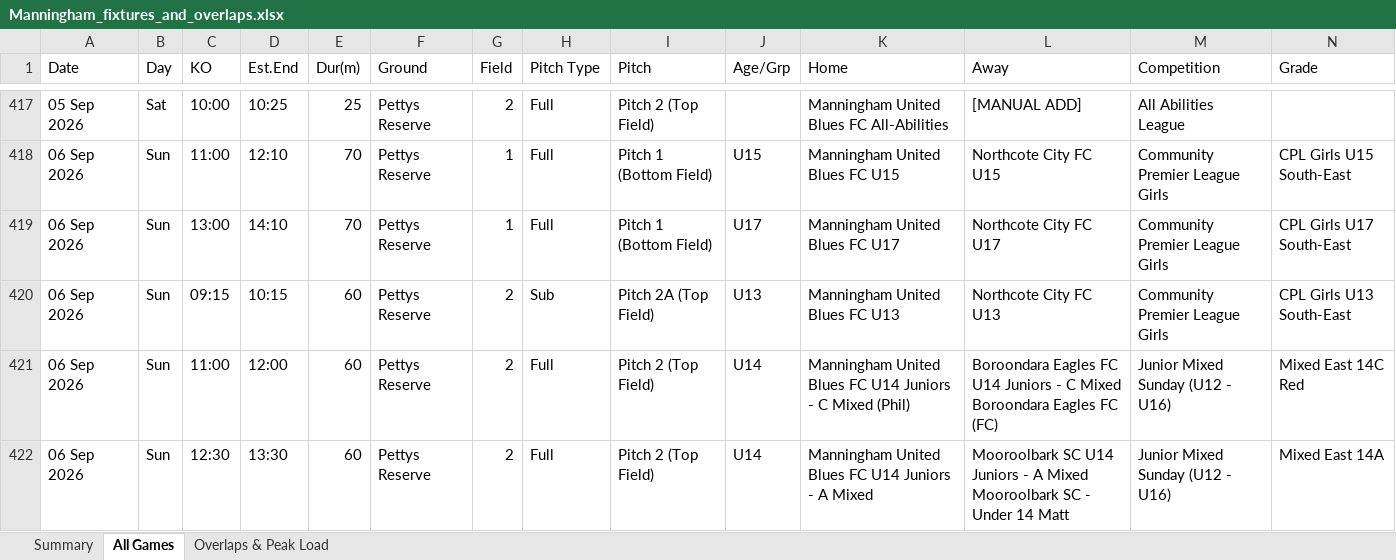
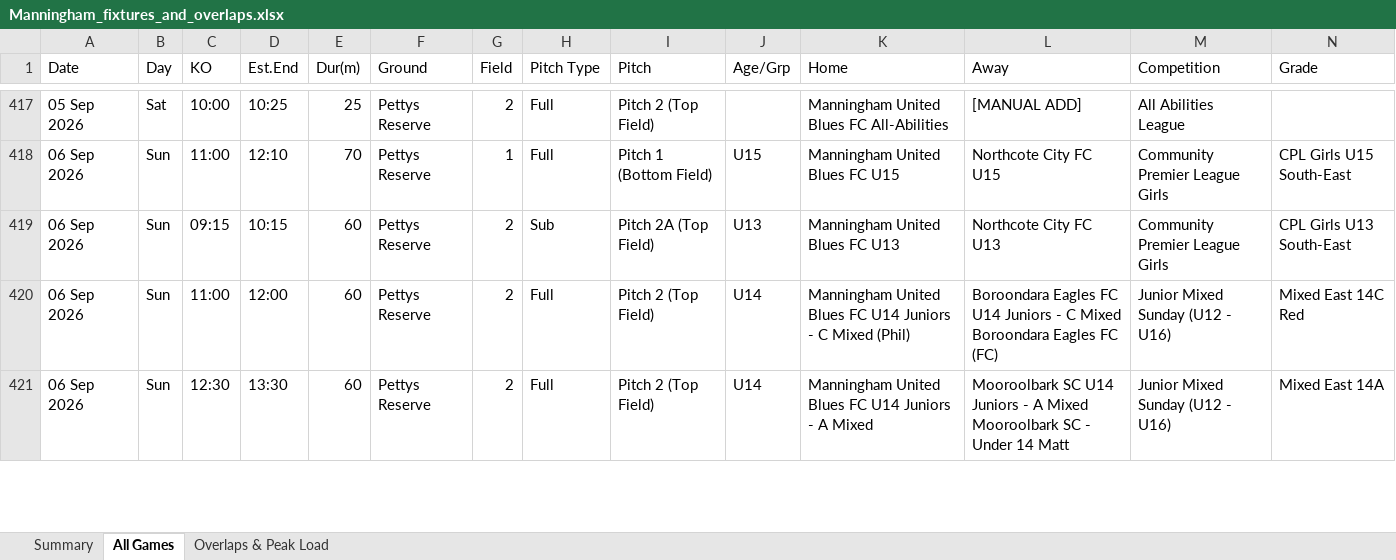
Before and after one commit to vmontuoro/MUFC, an Excel workbook: Manningham_fixtures_and_overlaps.xlsx, sheet All Games, drawn as a sheet; only a part is shown, gaps mark what is left out; values as stored, in another font and other column widths than the file's, no cell formats; rows hold the shown columns only; the diff names each change by its address in the sheet, - before the commit and + after, or states it on an @@ line.

```diff
--- a/Manningham_fixtures_and_overlaps.xlsx (sheet All Games)
+++ b/Manningham_fixtures_and_overlaps.xlsx (sheet All Games)
-row 419: 06 Sep 2026 | Sun | 13:00 | 14:10 | 70 | Pettys Reserve | 1 | Full | Pitch 1 (Bottom Field) | U17 | Manningham United Blues FC U17 | Northcote City FC U17 | Community Premier League Girls | CPL Girls U17 South-East
```
Also changed, not shown: sheet Summary, cell formats, 4 other files.
